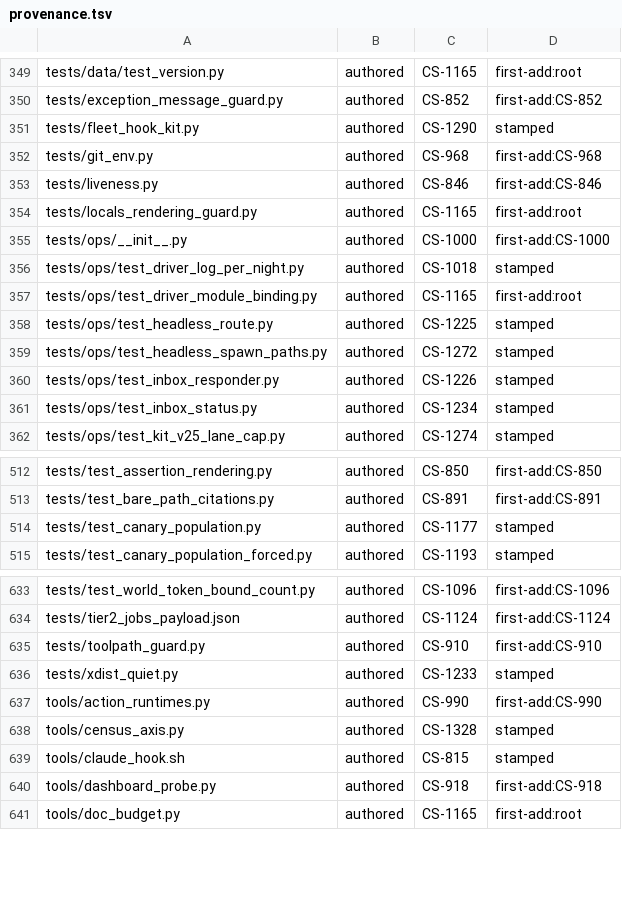
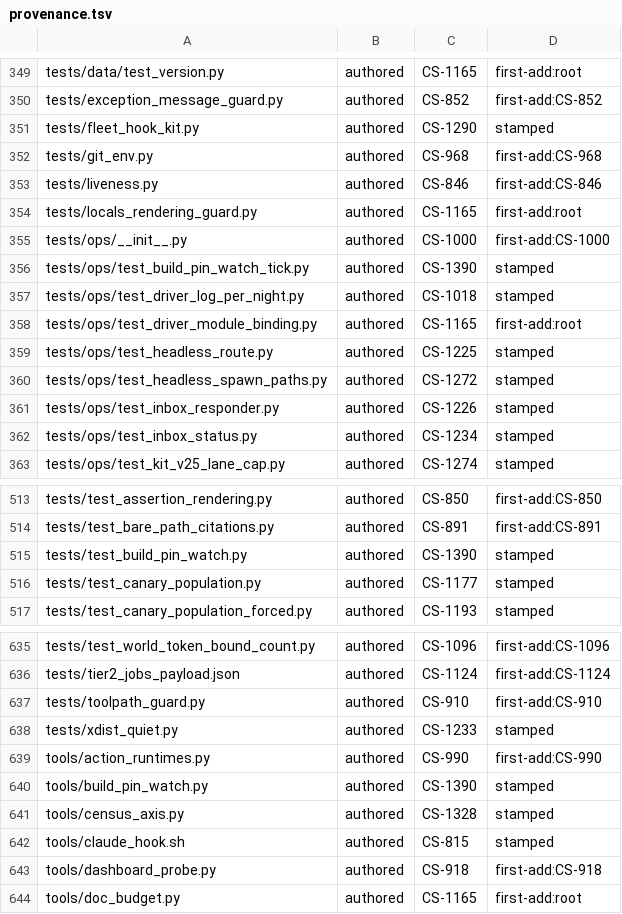
Before and after one commit to Remus3/ClockSpeed, a TSV file: tools/provenance.tsv, drawn as a sheet; only a part is shown, gaps mark what is left out; the diff names each change by its address in the sheet, - before the commit and + after, or states it on an @@ line.

Commit message:
chore(CS-1390): stamp the build-pin watch files in the manifest

```diff
--- a/tools/provenance.tsv
+++ b/tools/provenance.tsv
+row 356: tests/ops/test_build_pin_watch_tick.py | authored | CS-1390 | stamped
+row 515: tests/test_build_pin_watch.py | authored | CS-1390 | stamped
+row 640: tools/build_pin_watch.py | authored | CS-1390 | stamped
```
